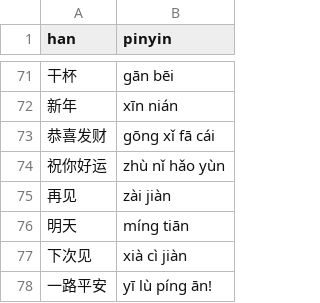
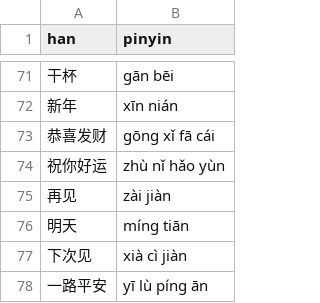
Before and after one commit to albert-yu/han-zi, a CSV file: phrases/intro.csv, drawn as a sheet; only a part is shown, gaps mark what is left out.

Commit message:
Remove exclamation

```diff
--- a/phrases/intro.csv
+++ b/phrases/intro.csv
@@ -77,2 +77,2 @@ han,pinyin
 下次见,xià cì jiàn
-一路平安,yī lù píng ān!
+一路平安,yī lù píng ān
```
